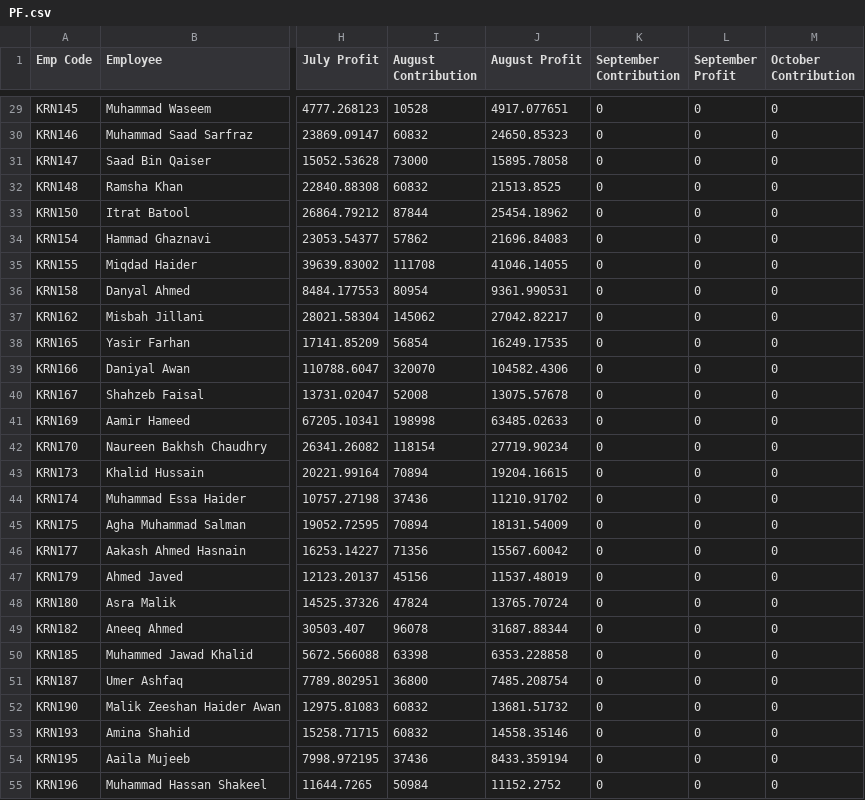
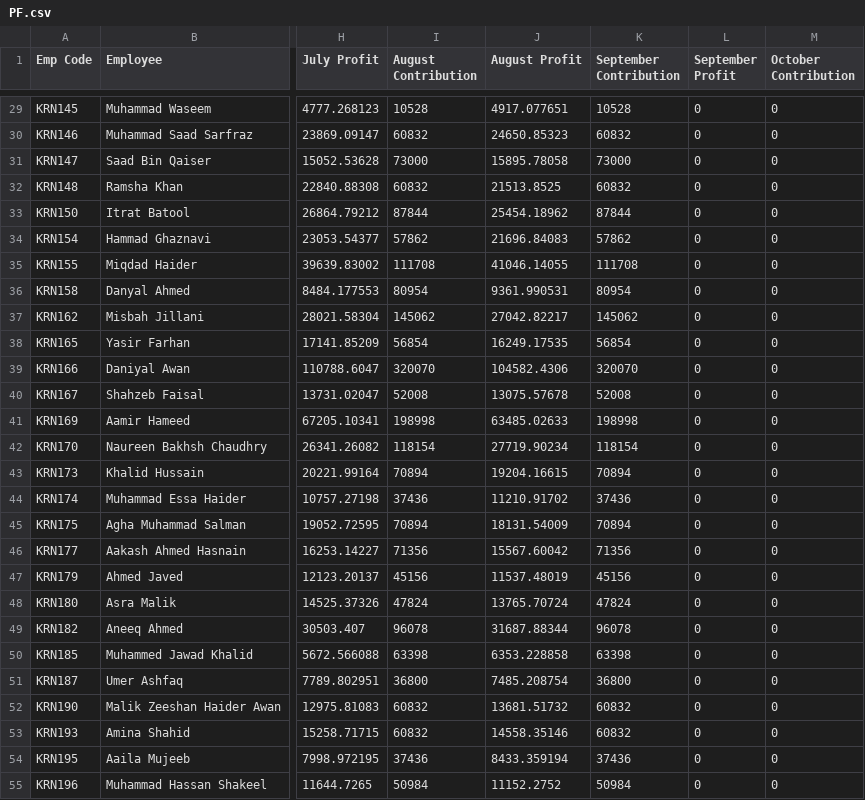
Before and after one commit to KRNPak/bva, a CSV file: Data/FY2027/HR_Data/PF.csv, drawn as a sheet; only a part is shown, gaps mark what is left out; the diff covers the shown part only; the diff names each change by its address in the sheet, - before the commit and + after, or states it on an @@ line.

```diff
--- a/Data/FY2027/HR_Data/PF.csv
+++ b/Data/FY2027/HR_Data/PF.csv
-K29 (September Contribution): 0
+K29 (September Contribution): 10528
-K30 (September Contribution): 0
+K30 (September Contribution): 60832
-K31 (September Contribution): 0
+K31 (September Contribution): 73000
-K32 (September Contribution): 0
+K32 (September Contribution): 60832
-K33 (September Contribution): 0
+K33 (September Contribution): 87844
-K34 (September Contribution): 0
+K34 (September Contribution): 57862
-K35 (September Contribution): 0
+K35 (September Contribution): 111708
-K36 (September Contribution): 0
+K36 (September Contribution): 80954
-K37 (September Contribution): 0
+K37 (September Contribution): 145062
-K38 (September Contribution): 0
+K38 (September Contribution): 56854
-K39 (September Contribution): 0
+K39 (September Contribution): 320070
-K40 (September Contribution): 0
+K40 (September Contribution): 52008
-K41 (September Contribution): 0
+K41 (September Contribution): 198998
-K42 (September Contribution): 0
+K42 (September Contribution): 118154
-K43 (September Contribution): 0
+K43 (September Contribution): 70894
-K44 (September Contribution): 0
+K44 (September Contribution): 37436
-K45 (September Contribution): 0
+K45 (September Contribution): 70894
-K46 (September Contribution): 0
+K46 (September Contribution): 71356
-K47 (September Contribution): 0
+K47 (September Contribution): 45156
-K48 (September Contribution): 0
+K48 (September Contribution): 47824
-K49 (September Contribution): 0
+K49 (September Contribution): 96078
-K50 (September Contribution): 0
+K50 (September Contribution): 63398
-K51 (September Contribution): 0
+K51 (September Contribution): 36800
-K52:K53 (September Contribution): 0
+K52:K53 (September Contribution): 60832
-K54 (September Contribution): 0
+K54 (September Contribution): 37436
-K55 (September Contribution): 0
+K55 (September Contribution): 50984
```
Also changed, not shown: 62 edited cells elsewhere in this file, Data/FY2027/HR_Data/Advances.csv, Data/FY2027/HR_Data/Tax.csv.
